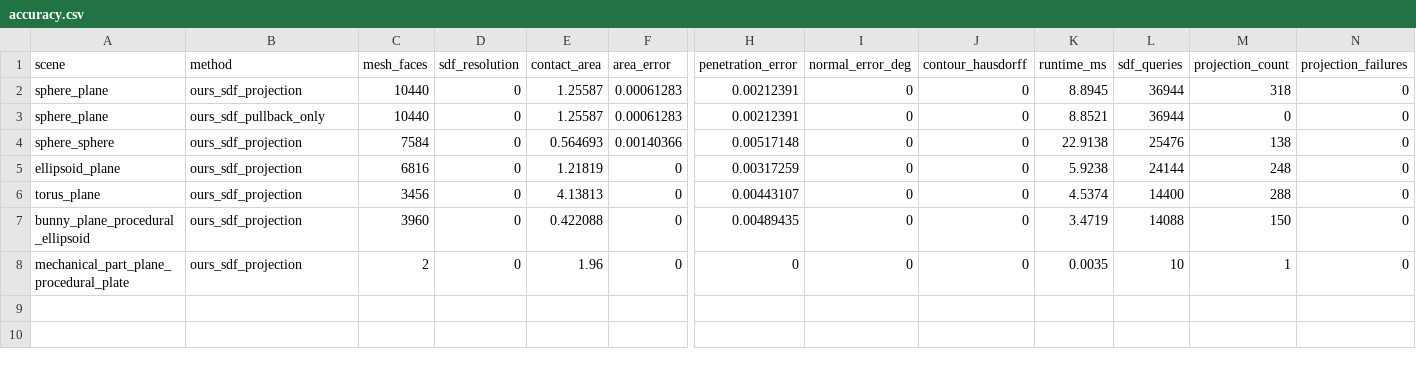
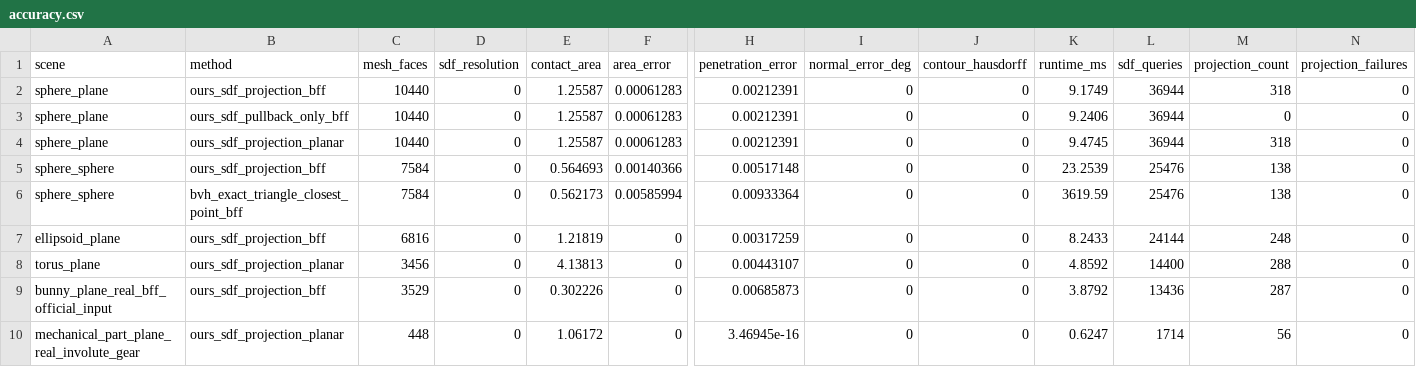
Before and after one commit to W-Moorer/bff-sdf-rigid-pro, a CSV file: results/benchmarks/accuracy.csv, drawn as a sheet; only a part is shown, gaps mark what is left out; removed rows and columns are numbered as before the commit, all else as after; rows hold the shown columns only; the diff names each change by its address in the sheet, - before the commit and + after, or states it on an @@ line.

Commit message:
Add BFF asset benchmarks and BVH baseline

```diff
--- a/results/benchmarks/accuracy.csv
+++ b/results/benchmarks/accuracy.csv
-B2 (method): ours_sdf_projection
+B2 (method): ours_sdf_projection_bff
-K2 (runtime_ms): 8.8945
+K2 (runtime_ms): 9.1749
-B3 (method): ours_sdf_pullback_only
+B3 (method): ours_sdf_pullback_only_bff
-K3 (runtime_ms): 8.8521
+K3 (runtime_ms): 9.2406
+row 4: sphere_plane | ours_sdf_projection_planar | 10440 | 0 | 1.25587 | 0.00061283 | 0.00212391 | 0 | 0 | 9.4745 | 36944 | 318 | 0
-B5 (method): ours_sdf_projection
+B5 (method): ours_sdf_projection_bff
-K5 (runtime_ms): 22.9138
+K5 (runtime_ms): 23.2539
+row 6: sphere_sphere | bvh_exact_triangle_closest_point_bff | 7584 | 0 | 0.562173 | 0.00585994 | 0.00933364 | 0 | 0 | 3619.59 | 25476 | 138 | 0
-B7 (method): ours_sdf_projection
+B7 (method): ours_sdf_projection_bff
-K7 (runtime_ms): 5.9238
+K7 (runtime_ms): 8.2433
-B8 (method): ours_sdf_projection
+B8 (method): ours_sdf_projection_planar
-K8 (runtime_ms): 4.5374
+K8 (runtime_ms): 4.8592
-row 7: bunny_plane_procedural_ellipsoid | ours_sdf_projection | 3960 | 0 | 0.422088 | 0 | 0.00489435 | 0 | 0 | 3.4719 | 14088 | 150 | 0
-row 8: mechanical_part_plane_procedural_plate | ours_sdf_projection | 2 | 0 | 1.96 | 0 | 0 | 0 | 0 | 0.0035 | 10 | 1 | 0
+row 9: bunny_plane_real_bff_official_input | ours_sdf_projection_bff | 3529 | 0 | 0.302226 | 0 | 0.00685873 | 0 | 0 | 3.8792 | 13436 | 287 | 0
+row 10: mechanical_part_plane_real_involute_gear | ours_sdf_projection_planar | 448 | 0 | 1.06172 | 0 | 3.46945e-16 | 0 | 0 | 0.6247 | 1714 | 56 | 0
```
Also changed, not shown: results/benchmarks/ablation.csv, results/benchmarks/mesh_resolution_study.csv, 20 other files.
